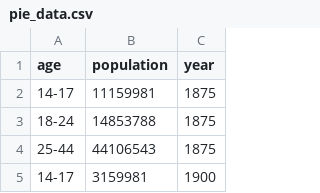
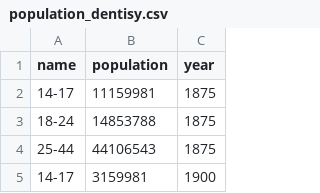
Before and after one commit to Godfather13/informationsvisualisierung, a CSV file: data/population_dentisy.csv (was data/pie_data.csv), drawn as a sheet; only a part is shown.

```diff
--- a/data/pie_data.csv
+++ b/data/population_dentisy.csv
@@ -1,2 +1,2 @@
-age,population,year
+name,population,year
 14-17,11159981,1875
```
Also changed, not shown: 4 other files.
